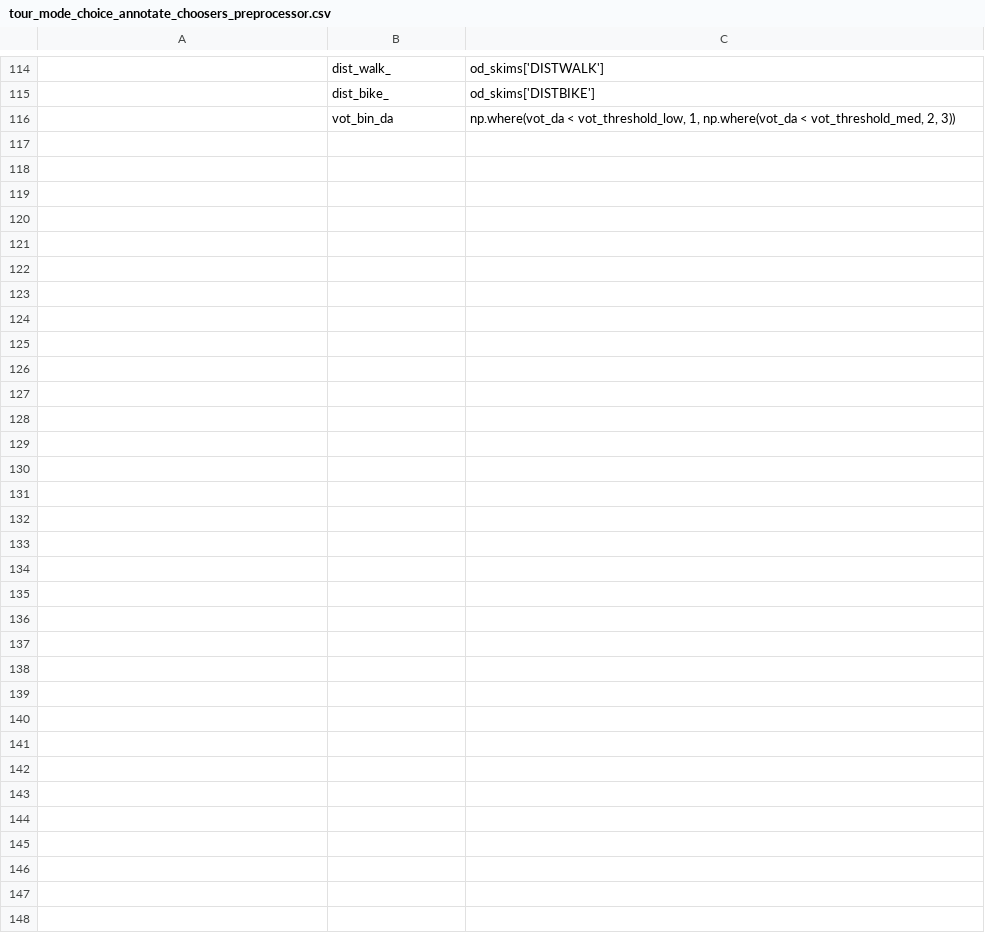
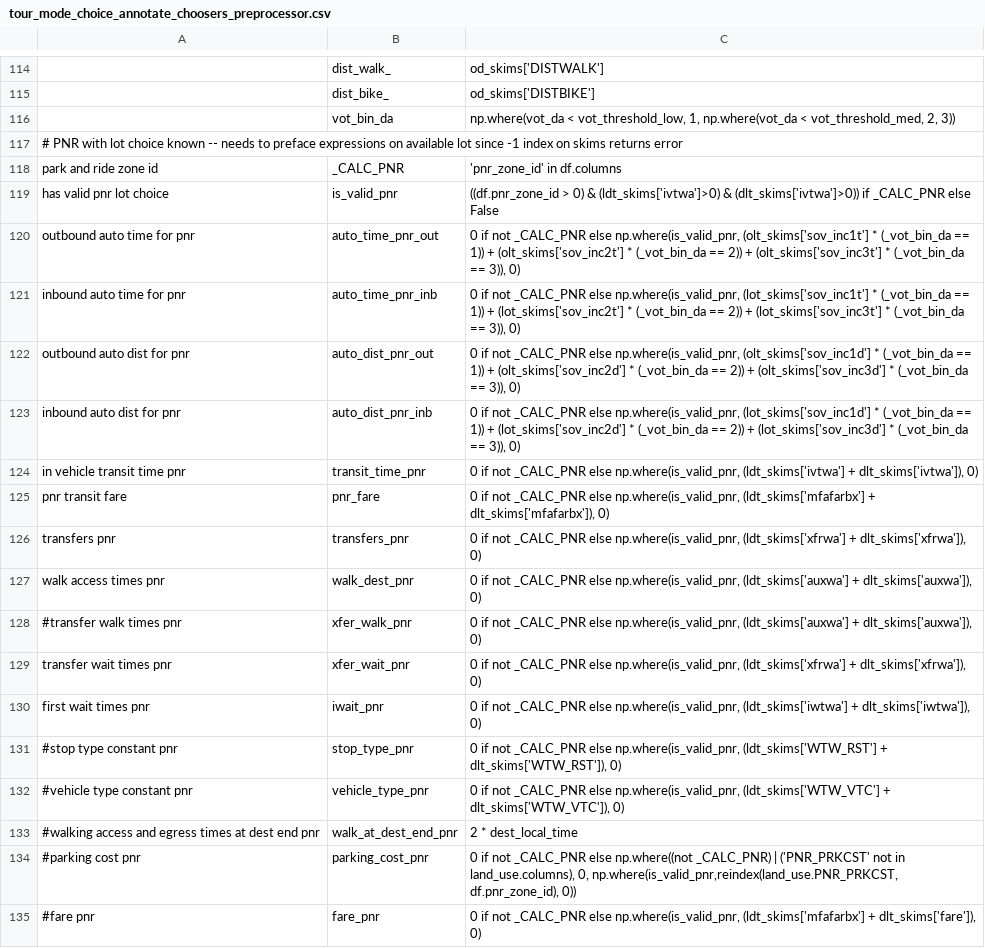
Before and after one commit to psrc/soundcast, a CSV file: inputs/model/activitysim/configs/tour_mode_choice_annotate_choosers_preprocessor.csv, drawn as a sheet; only a part is shown, gaps mark what is left out; the diff names each change by its address in the sheet, - before the commit and + after, or states it on an @@ line.

Commit message:
modifying configs to use acitvitysim park and ride lot choice modules

```diff
--- a/inputs/model/activitysim/configs/tour_mode_choice_annotate_choosers_preprocessor.csv
+++ b/inputs/model/activitysim/configs/tour_mode_choice_annotate_choosers_preprocessor.csv
+row 117: # PNR with lot choice known -- needs to preface expressions on available lot since -1 index on skims returns error
+row 118: park and ride zone id | _CALC_PNR | 'pnr_zone_id' in df.columns
+row 119: has valid pnr lot choice | is_valid_pnr | ((df.pnr_zone_id > 0) & (ldt_skims['ivtwa']>0) & (dlt_skims['ivtwa']>0)) if _CALC_PNR else False
+row 120: outbound auto time for pnr | auto_time_pnr_out | 0 if not _CALC_PNR else np.where(is_valid_pnr, (olt_skims['sov_inc1t'] * (_vot_bin_da == 1)) + (olt_skims['sov_inc2t'] * (_vot_bin_da == 2)) + (olt_skims['sov_inc3t'] * (_vot_bin_da == 3)), 0)
+row 121: inbound auto time for pnr | auto_time_pnr_inb | 0 if not _CALC_PNR else np.where(is_valid_pnr, (lot_skims['sov_inc1t'] * (_vot_bin_da == 1)) + (lot_skims['sov_inc2t'] * (_vot_bin_da == 2)) + (lot_skims['sov_inc3t'] * (_vot_bin_da == 3)), 0)
+row 122: outbound auto dist for pnr | auto_dist_pnr_out | 0 if not _CALC_PNR else np.where(is_valid_pnr, (olt_skims['sov_inc1d'] * (_vot_bin_da == 1)) + (olt_skims['sov_inc2d'] * (_vot_bin_da == 2)) + (olt_skims['sov_inc3d'] * (_vot_bin_da == 3)), 0)
+row 123: inbound auto dist for pnr | auto_dist_pnr_inb | 0 if not _CALC_PNR else np.where(is_valid_pnr, (lot_skims['sov_inc1d'] * (_vot_bin_da == 1)) + (lot_skims['sov_inc2d'] * (_vot_bin_da == 2)) + (lot_skims['sov_inc3d'] * (_vot_bin_da == 3)), 0)
+row 124: in vehicle transit time pnr | transit_time_pnr | 0 if not _CALC_PNR else np.where(is_valid_pnr, (ldt_skims['ivtwa'] + dlt_skims['ivtwa']), 0)
+row 125: pnr transit fare | pnr_fare | 0 if not _CALC_PNR else np.where(is_valid_pnr, (ldt_skims['mfafarbx'] + dlt_skims['mfafarbx']), 0)
+row 126: transfers pnr | transfers_pnr | 0 if not _CALC_PNR else np.where(is_valid_pnr, (ldt_skims['xfrwa'] + dlt_skims['xfrwa']), 0)
+row 127: walk access times pnr | walk_dest_pnr | 0 if not _CALC_PNR else np.where(is_valid_pnr, (ldt_skims['auxwa'] + dlt_skims['auxwa']), 0)
+row 128: #transfer walk times pnr | xfer_walk_pnr | 0 if not _CALC_PNR else np.where(is_valid_pnr, (ldt_skims['auxwa'] + dlt_skims['auxwa']), 0)
+row 129: transfer wait times pnr | xfer_wait_pnr | 0 if not _CALC_PNR else np.where(is_valid_pnr, (ldt_skims['xfrwa'] + dlt_skims['xfrwa']), 0)
+row 130: first wait times pnr | iwait_pnr | 0 if not _CALC_PNR else np.where(is_valid_pnr, (ldt_skims['iwtwa'] + dlt_skims['iwtwa']), 0)
+row 131: #stop type constant pnr | stop_type_pnr | 0 if not _CALC_PNR else np.where(is_valid_pnr, (ldt_skims['WTW_RST'] + dlt_skims['WTW_RST']), 0)
+row 132: #vehicle type constant pnr | vehicle_type_pnr | 0 if not _CALC_PNR else np.where(is_valid_pnr, (ldt_skims['WTW_VTC'] + dlt_skims['WTW_VTC']), 0)
+row 133: #walking access and egress times at dest end pnr | walk_at_dest_end_pnr | 2 * dest_local_time
+row 134: #parking cost pnr | parking_cost_pnr | 0 if not _CALC_PNR else np.where((not _CALC_PNR) | ('PNR_PRKCST' not in land_use.columns), 0, np.where(is_valid_pnr,reindex(land_use.PNR_PRKCST, df.pnr_zone_id), 0))
+row 135: #fare pnr | fare_pnr | 0 if not _CALC_PNR else np.where(is_valid_pnr, (ldt_skims['mfafarbx'] + dlt_skims['fare']), 0)
```
Also changed, not shown: inputs/model/activitysim/configs/tour_mode_choice.csv, inputs/model/activitysim/configs/tour_mode_choice_coefficients.csv, 5 other files.
